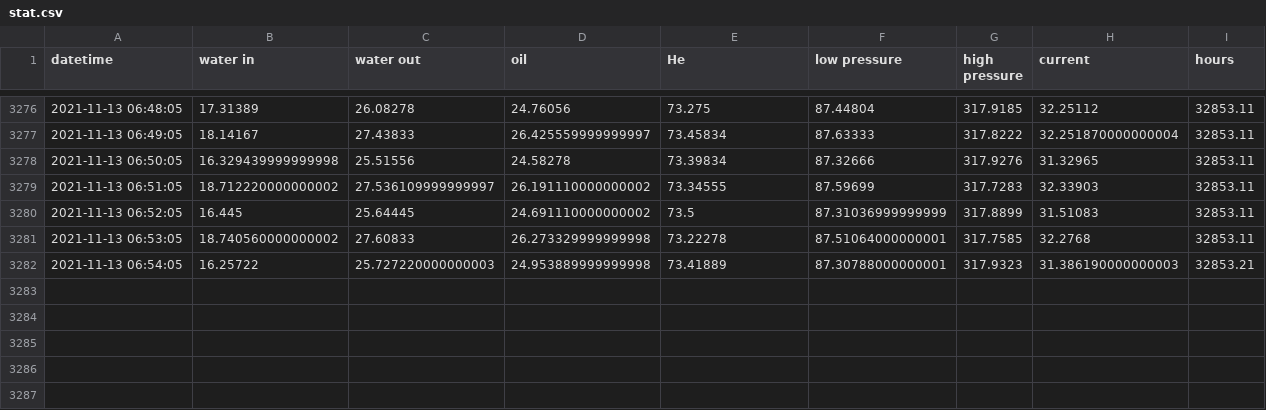
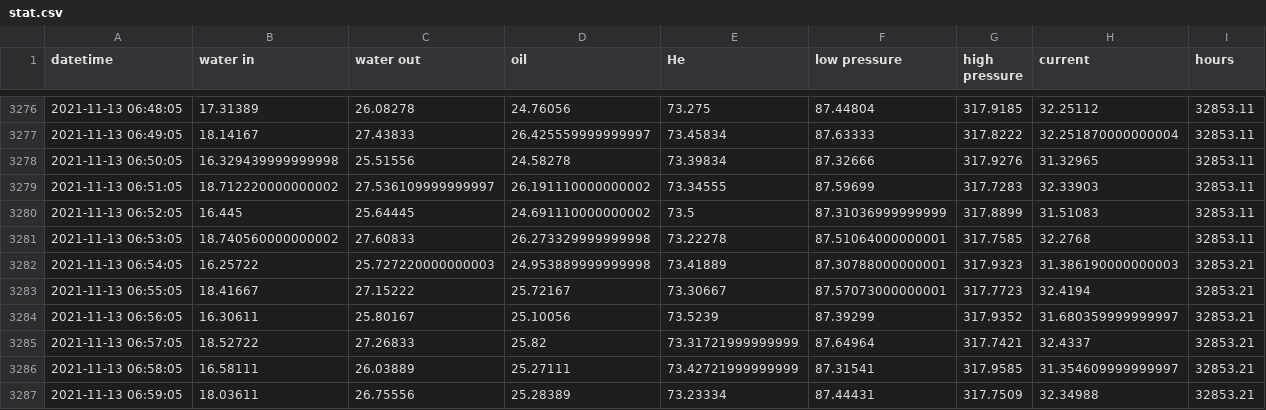
Before and after one commit to SciGEsN/SRC083, a CSV file: data/stat.csv, drawn as a sheet; only a part is shown, gaps mark what is left out.

```diff
--- a/data/stat.csv
+++ b/data/stat.csv
@@ -3282 +3282,6 @@ datetime,water in,water out,oil,He,low pressure,high pressure,current,hours
 2021-11-13 06:54:05,16.25722,25.727220000000003,24.953889999999998,73.41889,87.30788000000001,317.9323,31.386190000000003,32853.21
+2021-11-13 06:55:05,18.41667,27.15222,25.72167,73.30667,87.57073000000001,317.7723,32.4194,32853.21
+2021-11-13 06:56:05,16.30611,25.80167,25.10056,73.5239,87.39299,317.9352,31.680359999999997,32853.21
+2021-11-13 06:57:05,18.52722,27.26833,25.82,73.31721999999999,87.64964,317.7421,32.4337,32853.21
+2021-11-13 06:58:05,16.58111,26.03889,25.27111,73.42721999999999,87.31541,317.9585,31.354609999999997,32853.21
+2021-11-13 06:59:05,18.03611,26.75556,25.28389,73.23334,87.44431,317.7509,32.34988,32853.21
```
Also changed, not shown: data/P.csv, data/T1.csv, 8 other files.
